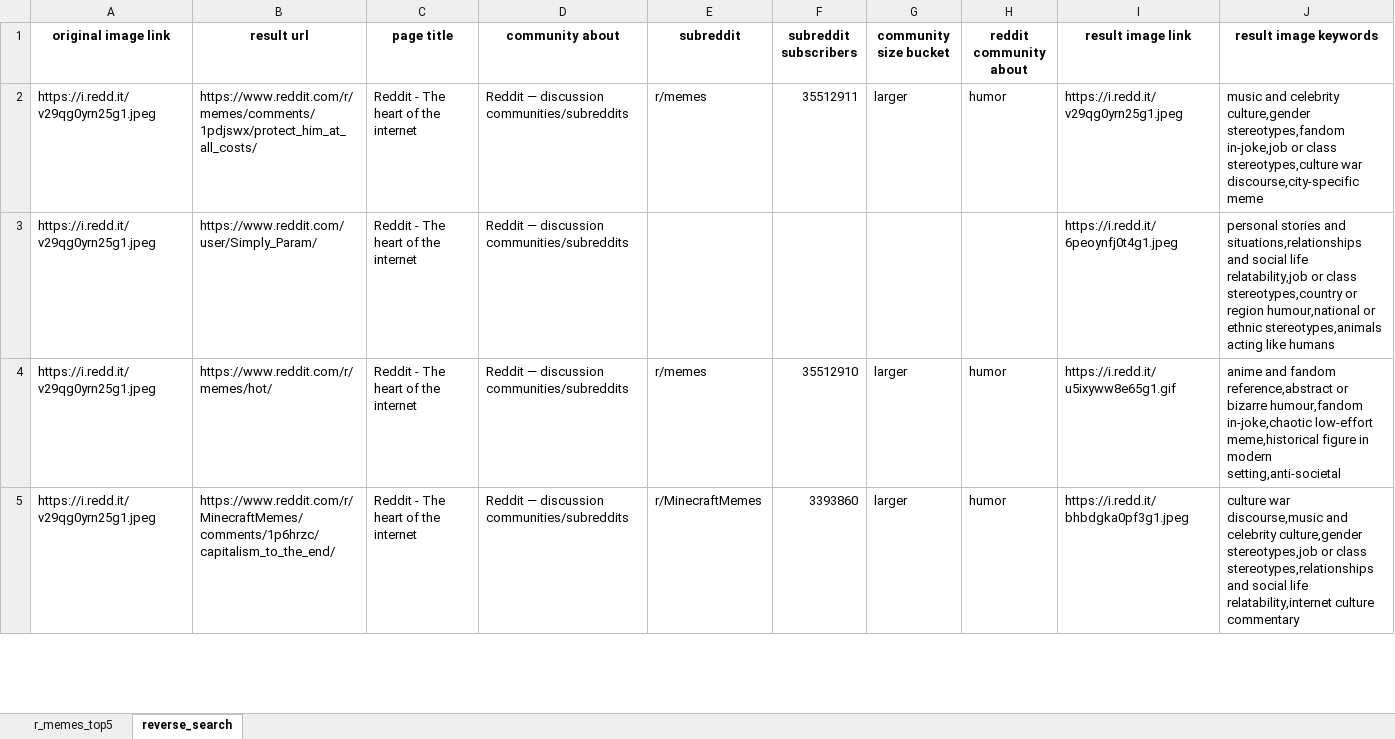
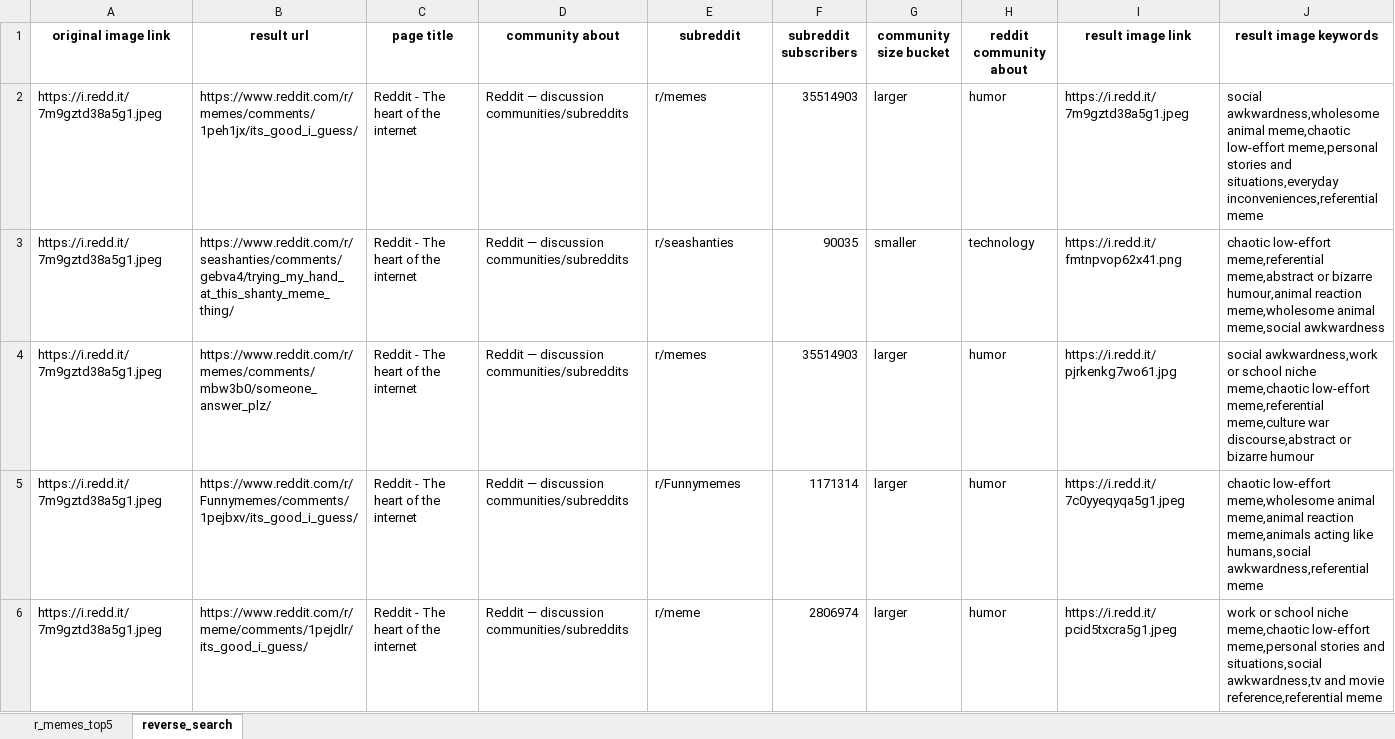
Before and after one commit to ramisalame/HonoursProj2025, an Excel workbook: memes_top5.xlsx, sheet reverse_search, drawn as a sheet; only a part is shown; values as stored, in another font and other column widths than the file's, no borders; removed rows and columns are numbered as before the commit, all else as after; the diff covers the shown part only; the diff names each change by its address in the sheet, - before the commit and + after, or states it on an @@ line.

Commit message:
update reverse search func

```diff
--- a/memes_top5.xlsx (sheet reverse_search)
+++ b/memes_top5.xlsx (sheet reverse_search)
-A2 (original image link): https://i.redd.it/v29qg0yrn25g1.jpeg
+A2 (original image link): https://i.redd.it/7m9gztd38a5g1.jpeg
-B2 (result url): https://www.reddit.com/r/memes/comments/1pdjswx/protect_him_at_all_costs/
+B2 (result url): https://www.reddit.com/r/memes/comments/1peh1jx/its_good_i_guess/
-F2 (subreddit subscribers): 35512911
+F2 (subreddit subscribers): 35514903
-I2 (result image link): https://i.redd.it/v29qg0yrn25g1.jpeg
+I2 (result image link): https://i.redd.it/7m9gztd38a5g1.jpeg
-J2 (result image keywords): music and celebrity culture,gender stereotypes,fandom in-joke,job or class stereotypes,culture war discourse,city-specific meme
+J2 (result image keywords): social awkwardness,wholesome animal meme,chaotic low-effort meme,personal stories and situations,everyday inconveniences,referential meme
-row 3: https://i.redd.it/v29qg0yrn25g1.jpeg | https://www.reddit.com/user/Simply_Param/ | Reddit - The heart of the internet | Reddit — discussion communities/subreddits |  |  |  |  | https://i.redd.it/6peoynfj0t4g1.jpeg | personal stories and situations,relationships and social life relatability,job or class stereotypes,country or region humour,national or ethnic stereotypes,animals acting like humans
+row 3: https://i.redd.it/7m9gztd38a5g1.jpeg | https://www.reddit.com/r/seashanties/comments/gebva4/trying_my_hand_at_this_shanty_meme_thing/ | Reddit - The heart of the internet | Reddit — discussion communities/subreddits | r/seashanties | 90035 | smaller | technology | https://i.redd.it/fmtnpvop62x41.png | chaotic low-effort meme,referential meme,abstract or bizarre humour,animal reaction meme,wholesome animal meme,social awkwardness
-A4 (original image link): https://i.redd.it/v29qg0yrn25g1.jpeg
+A4 (original image link): https://i.redd.it/7m9gztd38a5g1.jpeg
-B4 (result url): https://www.reddit.com/r/memes/hot/
+B4 (result url): https://www.reddit.com/r/memes/comments/mbw3b0/someone_answer_plz/
-F4 (subreddit subscribers): 35512910
+F4 (subreddit subscribers): 35514903
-I4 (result image link): https://i.redd.it/u5ixyww8e65g1.gif
+I4 (result image link): https://i.redd.it/pjrkenkg7wo61.jpg
-J4 (result image keywords): anime and fandom reference,abstract or bizarre humour,fandom in-joke,chaotic low-effort meme,historical figure in modern setting,anti-societal
+J4 (result image keywords): social awkwardness,work or school niche meme,chaotic low-effort meme,referential meme,culture war discourse,abstract or bizarre humour
+row 5: https://i.redd.it/7m9gztd38a5g1.jpeg | https://www.reddit.com/r/Funnymemes/comments/1pejbxv/its_good_i_guess/ | Reddit - The heart of the internet | Reddit — discussion communities/subreddits | r/Funnymemes | 1171314 | larger | humor | https://i.redd.it/7c0yyeqyqa5g1.jpeg | chaotic low-effort meme,wholesome animal meme,animal reaction meme,animals acting like humans,social awkwardness,referential meme
-A6 (original image link): https://i.redd.it/v29qg0yrn25g1.jpeg
+A6 (original image link): https://i.redd.it/7m9gztd38a5g1.jpeg
-B6 (result url): https://www.reddit.com/r/MinecraftMemes/comments/1p6hrzc/capitalism_to_the_end/
+B6 (result url): https://www.reddit.com/r/meme/comments/1pejdlr/its_good_i_guess/
-E6 (subreddit): r/MinecraftMemes
+E6 (subreddit): r/meme
-F6 (subreddit subscribers): 3393860
+F6 (subreddit subscribers): 2806974
-I6 (result image link): https://i.redd.it/bhbdgka0pf3g1.jpeg
+I6 (result image link): https://i.redd.it/pcid5txcra5g1.jpeg
-J6 (result image keywords): culture war discourse,music and celebrity culture,gender stereotypes,job or class stereotypes,relationships and social life relatability,internet culture commentary
+J6 (result image keywords): work or school niche meme,chaotic low-effort meme,personal stories and situations,social awkwardness,tv and movie reference,referential meme
```
Also changed, not shown: 26 added rows, 29 removed rows and 62 edited cells elsewhere in this sheet, sheet r_memes_top5, 1 other file.
